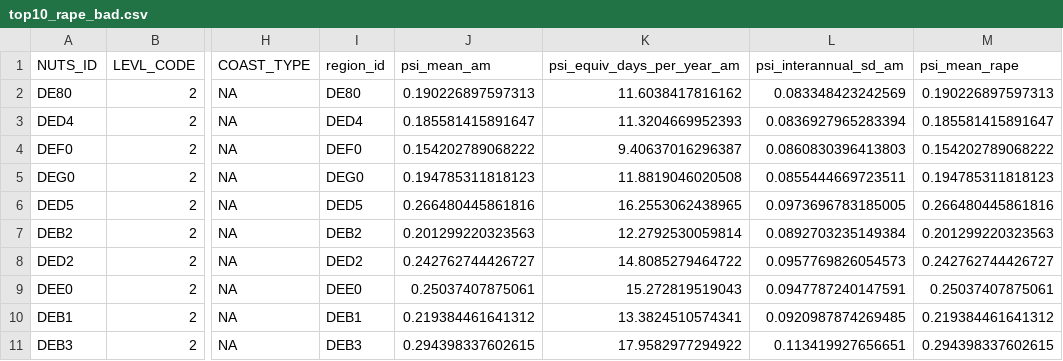
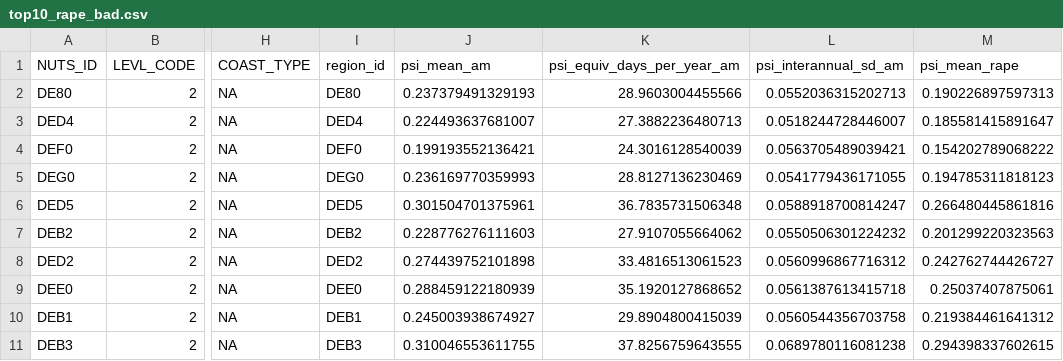
Before and after one commit to hectorvh/agriculture_DA, a CSV file: outputs/tables/top10_rape_bad.csv, drawn as a sheet; only a part is shown, gaps mark what is left out; the diff names each change by its address in the sheet, - before the commit and + after, or states it on an @@ line.

```diff
--- a/outputs/tables/top10_rape_bad.csv
+++ b/outputs/tables/top10_rape_bad.csv
-J2 (psi_mean_am): 0.190226897597313
+J2 (psi_mean_am): 0.237379491329193
-K2 (psi_equiv_days_per_year_am): 11.6038417816162
+K2 (psi_equiv_days_per_year_am): 28.9603004455566
-L2 (psi_interannual_sd_am): 0.083348423242569
+L2 (psi_interannual_sd_am): 0.0552036315202713
-J3 (psi_mean_am): 0.185581415891647
+J3 (psi_mean_am): 0.224493637681007
-K3 (psi_equiv_days_per_year_am): 11.3204669952393
+K3 (psi_equiv_days_per_year_am): 27.3882236480713
-L3 (psi_interannual_sd_am): 0.0836927965283394
+L3 (psi_interannual_sd_am): 0.0518244728446007
-J4 (psi_mean_am): 0.154202789068222
+J4 (psi_mean_am): 0.199193552136421
-K4 (psi_equiv_days_per_year_am): 9.40637016296387
+K4 (psi_equiv_days_per_year_am): 24.3016128540039
-L4 (psi_interannual_sd_am): 0.0860830396413803
+L4 (psi_interannual_sd_am): 0.0563705489039421
-J5 (psi_mean_am): 0.194785311818123
+J5 (psi_mean_am): 0.236169770359993
-K5 (psi_equiv_days_per_year_am): 11.8819046020508
+K5 (psi_equiv_days_per_year_am): 28.8127136230469
-L5 (psi_interannual_sd_am): 0.0855444669723511
+L5 (psi_interannual_sd_am): 0.0541779436171055
-J6 (psi_mean_am): 0.266480445861816
+J6 (psi_mean_am): 0.301504701375961
-K6 (psi_equiv_days_per_year_am): 16.2553062438965
+K6 (psi_equiv_days_per_year_am): 36.7835731506348
-L6 (psi_interannual_sd_am): 0.0973696783185005
+L6 (psi_interannual_sd_am): 0.0588918700814247
-J7 (psi_mean_am): 0.201299220323563
+J7 (psi_mean_am): 0.228776276111603
-K7 (psi_equiv_days_per_year_am): 12.2792530059814
+K7 (psi_equiv_days_per_year_am): 27.9107055664062
-L7 (psi_interannual_sd_am): 0.0892703235149384
+L7 (psi_interannual_sd_am): 0.0550506301224232
-J8 (psi_mean_am): 0.242762744426727
+J8 (psi_mean_am): 0.274439752101898
-K8 (psi_equiv_days_per_year_am): 14.8085279464722
+K8 (psi_equiv_days_per_year_am): 33.4816513061523
-L8 (psi_interannual_sd_am): 0.0957769826054573
+L8 (psi_interannual_sd_am): 0.0560996867716312
-J9 (psi_mean_am): 0.25037407875061
+J9 (psi_mean_am): 0.288459122180939
-K9 (psi_equiv_days_per_year_am): 15.272819519043
+K9 (psi_equiv_days_per_year_am): 35.1920127868652
-L9 (psi_interannual_sd_am): 0.0947787240147591
+L9 (psi_interannual_sd_am): 0.0561387613415718
-J10 (psi_mean_am): 0.219384461641312
+J10 (psi_mean_am): 0.245003938674927
-K10 (psi_equiv_days_per_year_am): 13.3824510574341
+K10 (psi_equiv_days_per_year_am): 29.8904800415039
-L10 (psi_interannual_sd_am): 0.0920987874269485
+L10 (psi_interannual_sd_am): 0.0560544356703758
-J11 (psi_mean_am): 0.294398337602615
+J11 (psi_mean_am): 0.310046553611755
-K11 (psi_equiv_days_per_year_am): 17.9582977294922
+K11 (psi_equiv_days_per_year_am): 37.8256759643555
-L11 (psi_interannual_sd_am): 0.113419927656651
+L11 (psi_interannual_sd_am): 0.0689780116081238
```
Also changed, not shown: data_proc/tables/admin_pollination_stats.csv, outputs/tables/top10_rape_suit.csv, 48 other files.
